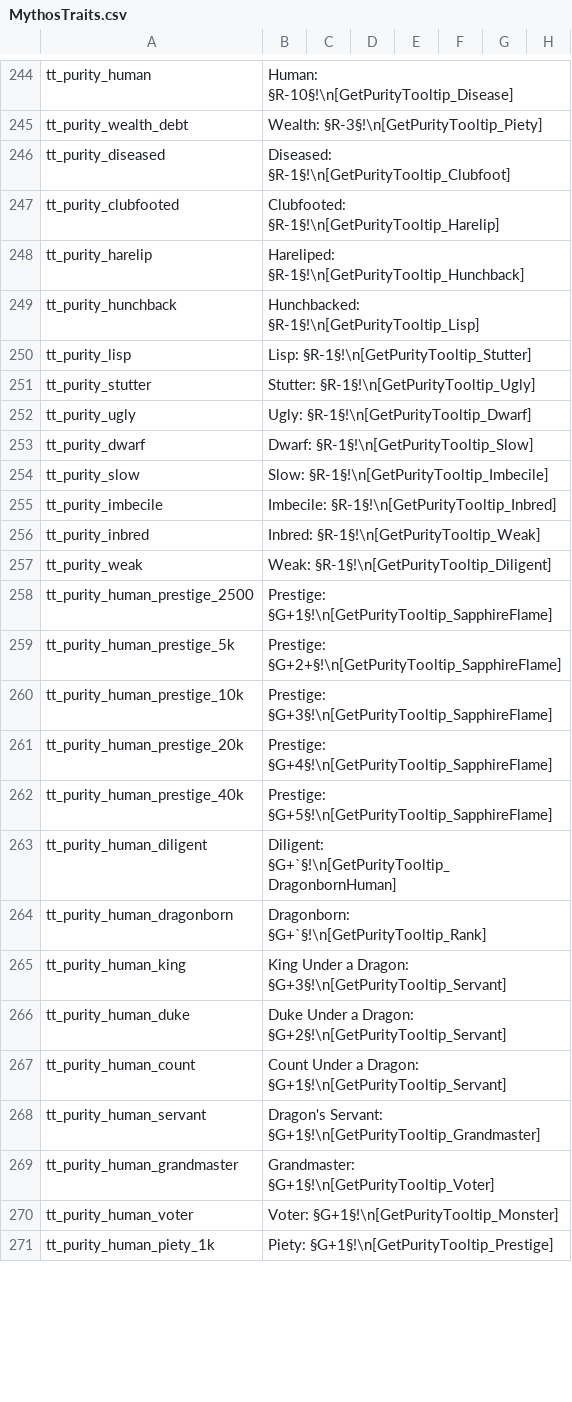
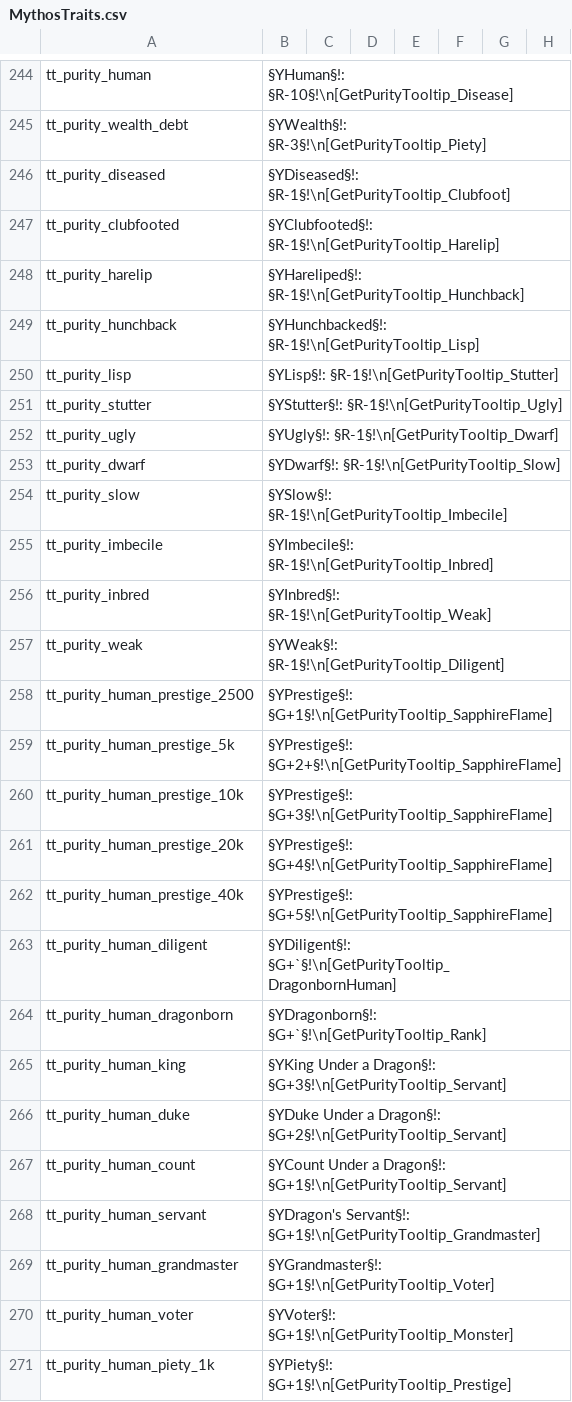
Before and after one commit to Leekoo/Mythos2, a CSV file: Mythos2/localisation/MythosTraits.csv, drawn as a sheet; only a part is shown, gaps mark what is left out; the diff covers the shown part only; the diff names each change by its address in the sheet, - before the commit and + after, or states it on an @@ line.

Commit message:
Colorized tooltips for clarity

```diff
--- a/Mythos2/localisation/MythosTraits.csv
+++ b/Mythos2/localisation/MythosTraits.csv
-B244: Human: §R-10§!\n[GetPurityTooltip_Disease]
+B244: §YHuman§!: §R-10§!\n[GetPurityTooltip_Disease]
-B245: Wealth: §R-3§!\n[GetPurityTooltip_Piety]
+B245: §YWealth§!: §R-3§!\n[GetPurityTooltip_Piety]
-B246: Diseased: §R-1§!\n[GetPurityTooltip_Clubfoot]
+B246: §YDiseased§!: §R-1§!\n[GetPurityTooltip_Clubfoot]
-B247: Clubfooted: §R-1§!\n[GetPurityTooltip_Harelip]
+B247: §YClubfooted§!: §R-1§!\n[GetPurityTooltip_Harelip]
-B248: Hareliped: §R-1§!\n[GetPurityTooltip_Hunchback]
+B248: §YHareliped§!: §R-1§!\n[GetPurityTooltip_Hunchback]
-B249: Hunchbacked: §R-1§!\n[GetPurityTooltip_Lisp]
+B249: §YHunchbacked§!: §R-1§!\n[GetPurityTooltip_Lisp]
-B250: Lisp: §R-1§!\n[GetPurityTooltip_Stutter]
+B250: §YLisp§!: §R-1§!\n[GetPurityTooltip_Stutter]
-B251: Stutter: §R-1§!\n[GetPurityTooltip_Ugly]
+B251: §YStutter§!: §R-1§!\n[GetPurityTooltip_Ugly]
-B252: Ugly: §R-1§!\n[GetPurityTooltip_Dwarf]
+B252: §YUgly§!: §R-1§!\n[GetPurityTooltip_Dwarf]
-B253: Dwarf: §R-1§!\n[GetPurityTooltip_Slow]
+B253: §YDwarf§!: §R-1§!\n[GetPurityTooltip_Slow]
-B254: Slow: §R-1§!\n[GetPurityTooltip_Imbecile]
+B254: §YSlow§!: §R-1§!\n[GetPurityTooltip_Imbecile]
-B255: Imbecile: §R-1§!\n[GetPurityTooltip_Inbred]
+B255: §YImbecile§!: §R-1§!\n[GetPurityTooltip_Inbred]
-B256: Inbred: §R-1§!\n[GetPurityTooltip_Weak]
+B256: §YInbred§!: §R-1§!\n[GetPurityTooltip_Weak]
-B257: Weak: §R-1§!\n[GetPurityTooltip_Diligent]
+B257: §YWeak§!: §R-1§!\n[GetPurityTooltip_Diligent]
-B258: Prestige: §G+1§!\n[GetPurityTooltip_SapphireFlame]
+B258: §YPrestige§!: §G+1§!\n[GetPurityTooltip_SapphireFlame]
-B259: Prestige: §G+2+§!\n[GetPurityTooltip_SapphireFlame]
+B259: §YPrestige§!: §G+2+§!\n[GetPurityTooltip_SapphireFlame]
-B260: Prestige: §G+3§!\n[GetPurityTooltip_SapphireFlame]
+B260: §YPrestige§!: §G+3§!\n[GetPurityTooltip_SapphireFlame]
-B261: Prestige: §G+4§!\n[GetPurityTooltip_SapphireFlame]
+B261: §YPrestige§!: §G+4§!\n[GetPurityTooltip_SapphireFlame]
-B262: Prestige: §G+5§!\n[GetPurityTooltip_SapphireFlame]
+B262: §YPrestige§!: §G+5§!\n[GetPurityTooltip_SapphireFlame]
-B263: Diligent: §G+`§!\n[GetPurityTooltip_DragonbornHuman]
+B263: §YDiligent§!: §G+`§!\n[GetPurityTooltip_DragonbornHuman]
-B264: Dragonborn: §G+`§!\n[GetPurityTooltip_Rank]
+B264: §YDragonborn§!: §G+`§!\n[GetPurityTooltip_Rank]
-B265: King Under a Dragon: §G+3§!\n[GetPurityTooltip_Servant]
+B265: §YKing Under a Dragon§!: §G+3§!\n[GetPurityTooltip_Servant]
-B266: Duke Under a Dragon: §G+2§!\n[GetPurityTooltip_Servant]
+B266: §YDuke Under a Dragon§!: §G+2§!\n[GetPurityTooltip_Servant]
-B267: Count Under a Dragon: §G+1§!\n[GetPurityTooltip_Servant]
+B267: §YCount Under a Dragon§!: §G+1§!\n[GetPurityTooltip_Servant]
-B268: Dragon's Servant: §G+1§!\n[GetPurityTooltip_Grandmaster]
+B268: §YDragon's Servant§!: §G+1§!\n[GetPurityTooltip_Grandmaster]
-B269: Grandmaster: §G+1§!\n[GetPurityTooltip_Voter]
+B269: §YGrandmaster§!: §G+1§!\n[GetPurityTooltip_Voter]
-B270: Voter: §G+1§!\n[GetPurityTooltip_Monster]
+B270: §YVoter§!: §G+1§!\n[GetPurityTooltip_Monster]
-B271: Piety: §G+1§!\n[GetPurityTooltip_Prestige]
+B271: §YPiety§!: §G+1§!\n[GetPurityTooltip_Prestige]
```
Also changed, not shown: 48 edited cells elsewhere in this file.
